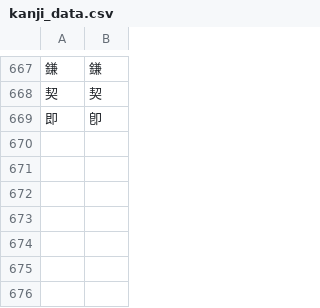
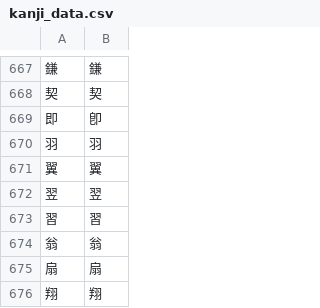
Before and after one commit to Dimyauwin/Koukijitentai-converter, a CSV file: kanji_data.csv, drawn as a sheet; only a part is shown, gaps mark what is left out; the diff names each change by its address in the sheet, - before the commit and + after, or states it on an @@ line.

Commit message:
Update kanji_data.csv

```diff
--- a/kanji_data.csv
+++ b/kanji_data.csv
+row 670: 羽 | 羽
+row 671: 翼 | 翼
+row 672: 翌 | 翌
+row 673: 習 | 習
+row 674: 翁 | 翁
+row 675: 扇 | 扇
+row 676: 翔 | 翔
```
